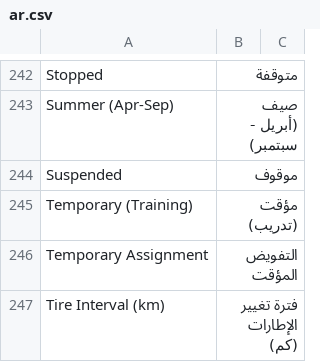
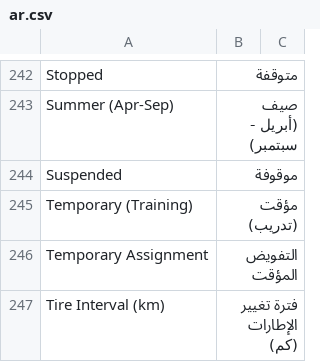
Before and after one commit to iabodysa/fleetix, a CSV file: fleetix/translations/ar.csv, drawn as a sheet; only a part is shown, gaps mark what is left out.

```diff
--- a/fleetix/translations/ar.csv
+++ b/fleetix/translations/ar.csv
@@ -243,3 +243,3 @@ Stopped,متوقفة
 Summer (Apr-Sep),صيف (أبريل - سبتمبر)
-Suspended,موقوف
+Suspended,موقوفة
 Temporary (Training),مؤقت (تدريب)
```
Also changed, not shown: 10 other files.
